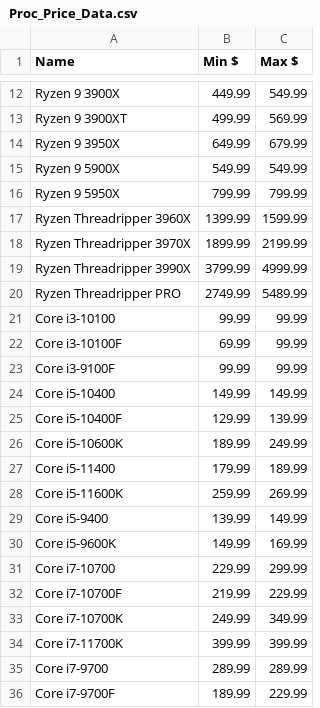
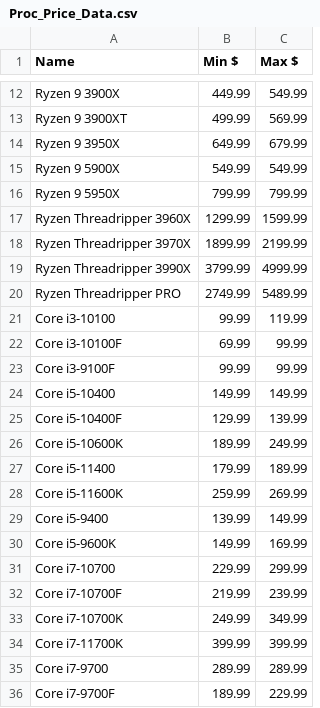
Before and after one commit to Jgoschke86/Jay, a CSV file: WebScrapers/Processors/Proc_Price_Data.csv, drawn as a sheet; only a part is shown, gaps mark what is left out.

```diff
--- a/WebScrapers/Processors/Proc_Price_Data.csv
+++ b/WebScrapers/Processors/Proc_Price_Data.csv
@@ -16,3 +16,3 @@ Ryzen 9 5900X,549.99,549.99
 Ryzen 9 5950X,799.99,799.99
-Ryzen Threadripper 3960X,1399.99,1599.99
+Ryzen Threadripper 3960X,1299.99,1599.99
 Ryzen Threadripper 3970X,1899.99,2199.99
@@ -20,3 +20,3 @@ Ryzen Threadripper 3990X,3799.99,4999.99
 Ryzen Threadripper PRO,2749.99,5489.99
-Core i3-10100,99.99,99.99
+Core i3-10100,99.99,119.99
 Core i3-10100F,69.99,99.99
@@ -31,3 +31,3 @@ Core i5-9600K,149.99,169.99
 Core i7-10700,229.99,299.99
-Core i7-10700F,219.99,229.99
+Core i7-10700F,219.99,239.99
 Core i7-10700K,249.99,349.99
```
Also changed, not shown: WebScrapers/Processors/amd_pricing.csv, WebScrapers/Processors/intel_pricing.csv.
